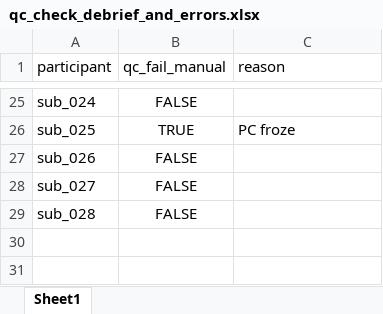
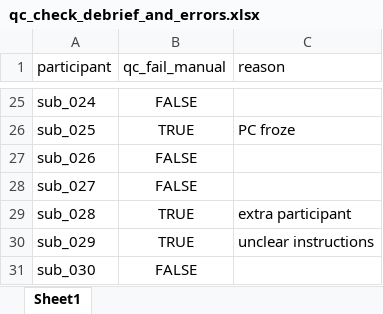
Before and after one commit to LevanBokeria/fast_schema_analysis_2, an Excel workbook: results/qc_check_sheets/qc_check_debrief_and_errors.xlsx, sheet Sheet1, drawn as a sheet; only a part is shown, gaps mark what is left out; values as stored, in another font and other column widths than the file's, no borders; the diff names each change by its address in the sheet, - before the commit and + after, or states it on an @@ line.

Commit message:
latest data and analysis

```diff
--- a/results/qc_check_sheets/qc_check_debrief_and_errors.xlsx (sheet Sheet1)
+++ b/results/qc_check_sheets/qc_check_debrief_and_errors.xlsx (sheet Sheet1)
-B29 (qc_fail_manual): FALSE
+B29 (qc_fail_manual): TRUE
-C29 (reason): (empty)
+C29 (reason): extra participant
+row 30: sub_029 | TRUE | unclear instructions
+row 31: sub_030 | FALSE
```
Also changed, not shown: 20 other files.
